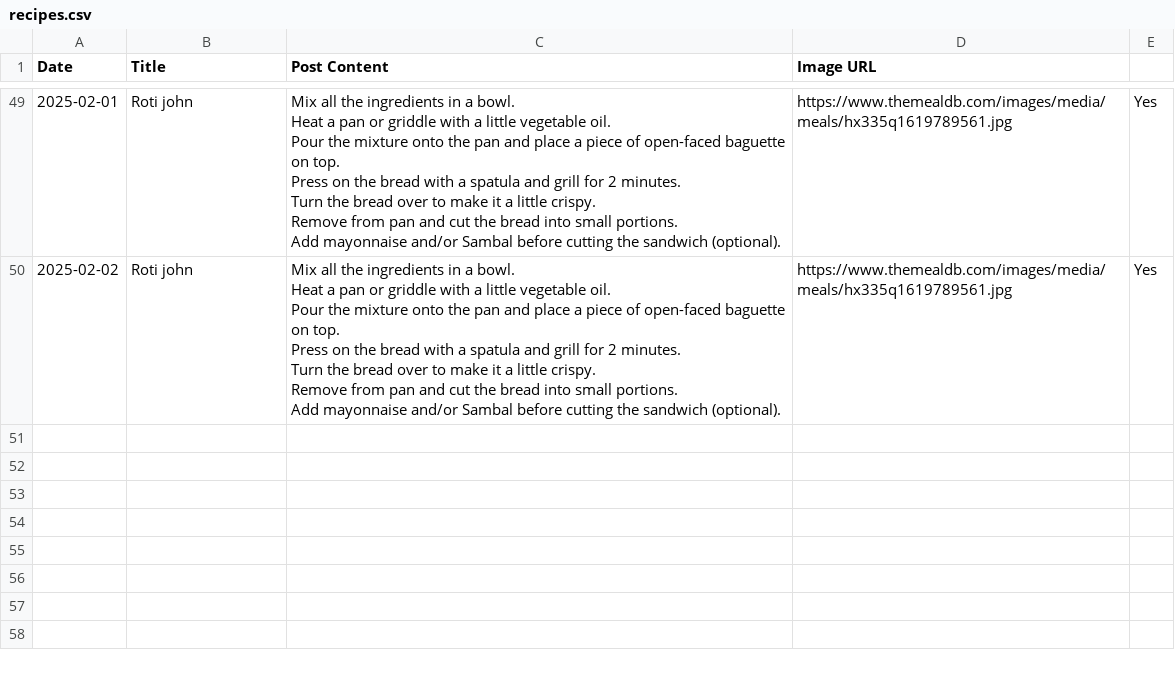
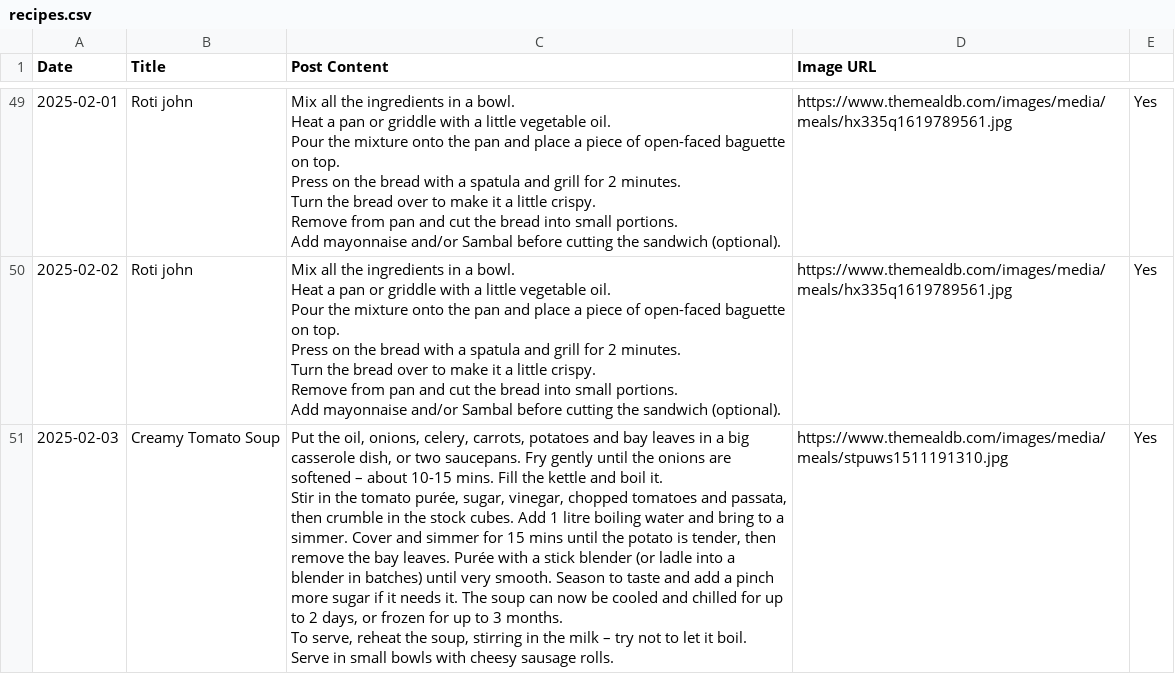
Before and after one commit to ImmutableType/X_IT_BTCETH_BOT, a CSV file: recipes.csv, drawn as a sheet; only a part is shown, gaps mark what is left out; ↵ is a line break in a cell; the diff names each change by its address in the sheet, - before the commit and + after, or states it on an @@ line.

```diff
--- a/recipes.csv
+++ b/recipes.csv
+row 51: 2025-02-03 | Creamy Tomato Soup | Put the oil, onions, celery, carrots, potatoes and bay leaves in a big casserole dish, or two saucepans. Fry gently until the onions are softened – about 10-15 mins. Fill the kettle and boil it. ↵ Stir in the tomato purée, sugar, vinegar, chopped tomatoes and passata, then crumble in the stock cubes. Add 1 litre boiling water and bring to a simmer. Cover and simmer for 15 mins until the potato is tender, then remove the bay leaves. Purée with a stick blender (or ladle into a blender in batches) until very smooth. Season to taste and add a pinch more sugar if it needs it. The soup can now be cooled and chilled for up to 2 days, or frozen for up to 3 months. ↵ To serve, reheat the soup, stirring in the milk – try not to let it boil. Serve in small bowls with cheesy sausage rolls. | https://www.themealdb.com/images/media/meals/stpuws1511191310.jpg | Yes
```
